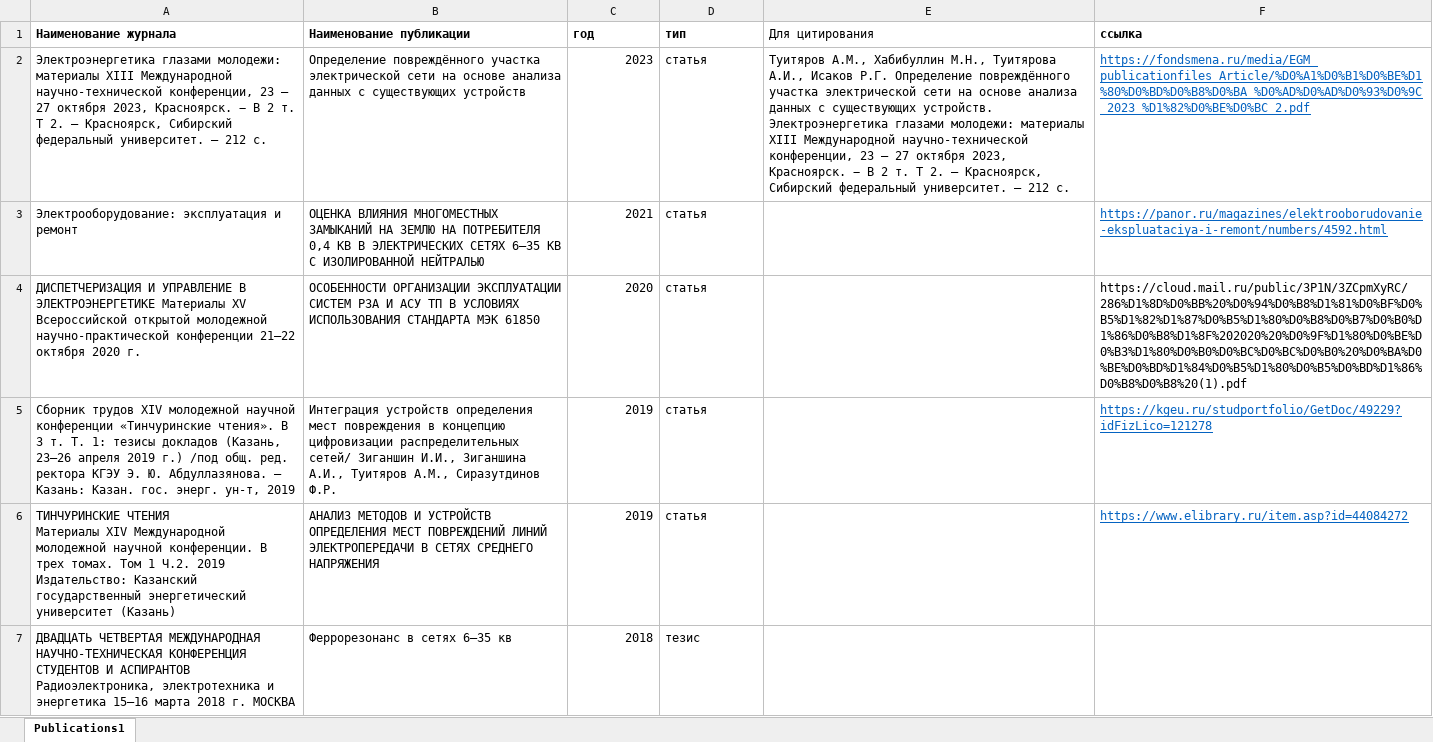
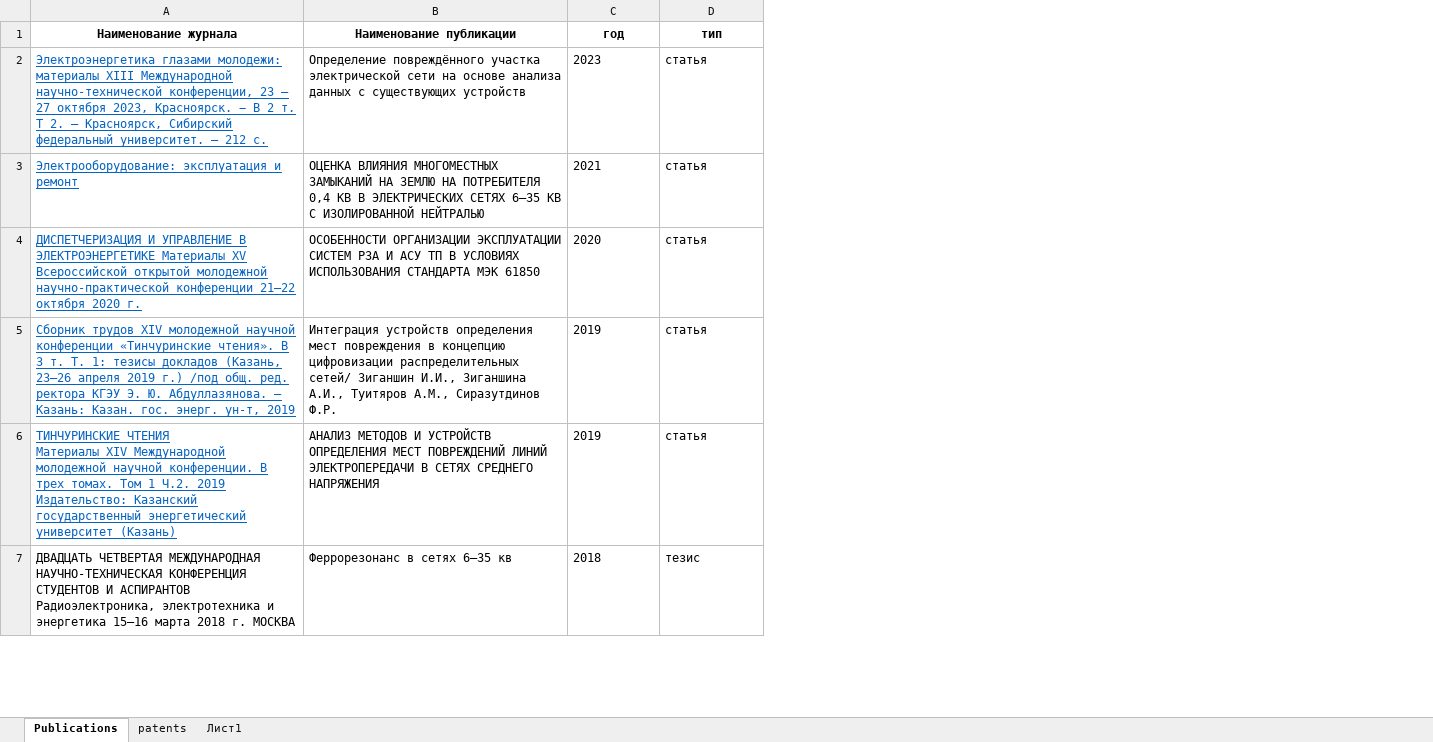
Before and after one commit to Ayrat123T/scince, an Excel workbook: Publications.xlsx, sheet Publications, drawn as a sheet; only a part is shown; values as stored, in another font and other column widths than the file's, no borders; the diff covers the shown part only; the diff names each change by its address in the sheet, - before the commit and + after, or states it on an @@ line.

```diff
--- a/Publications.xlsx (sheet Publications)
+++ b/Publications.xlsx (sheet Publications)
-sheet tab: Publications1
+sheet tab: Publications
+sheet tab: patents
+sheet tab: Лист1
-column E (Для цитирования), row 2: Туитяров А.М., Хабибуллин М.Н., Туитярова А.И., Исаков Р.Г. Определение повреждённого участка электрической сети на основе анализа данных с существующих устройств. Электроэнергетика глазами молодежи: материалы XIII Международной научно-технической конференции, 23 – 27 октября 2023, Красноярск. − В 2 т. Т 2. – Красноярск, Сибирский федеральный университет. – 212 с.
-column F (ссылка), rows 2-6: https://fondsmena.ru/media/EGM_publicationfiles_Article/%D0%A1%D0%B1%D0%BE%D1%80%D0%BD%D0%B8%D0%BA_%D0%AD%D0%AD%D0%93%D0%9C_2023_%D1%82%D0%BE%D0%BC_2.pdf | https://panor.ru/magazines/elektrooborudovanie-ekspluataciya-i-remont/numbers/4592.html | https://cloud.mail.ru/public/3P1N/3ZCpmXyRC/286%D1%8D%D0%BB%20%D0%94%D0%B8%D1%81%D0%BF%D0%B5%D1%82%D1%87%D0%B5%D1%80%D0%B8%D0%B7%D0%B0%D1%86%D0%B8%D1%8F%202020%20%D0%9F%D1%80%D0%BE%D0%B3%D1%80%D0%B0%D0%BC%D0%BC%D0%B0%20%D0%BA%D0%BE%D0%BD%D1%84%D0%B5%D1%80%D0%B5%D0%BD%D1%86%D0%B8%D0%B8%20(1).pdf | https://kgeu.ru/studportfolio/GetDoc/49229?idFizLico=121278 | https://www.elibrary.ru/item.asp?id=44084272
-A1:D1 alignment: left
+A1:D1 alignment: center
@@ A2:A6 underline: off → on, text colour: black → #0563C1 @@
-C2:C7 alignment: right
+C2:C7 alignment: left
```
Also changed, not shown: 1 edited cell and cell formats elsewhere in this sheet, 3 other files.
